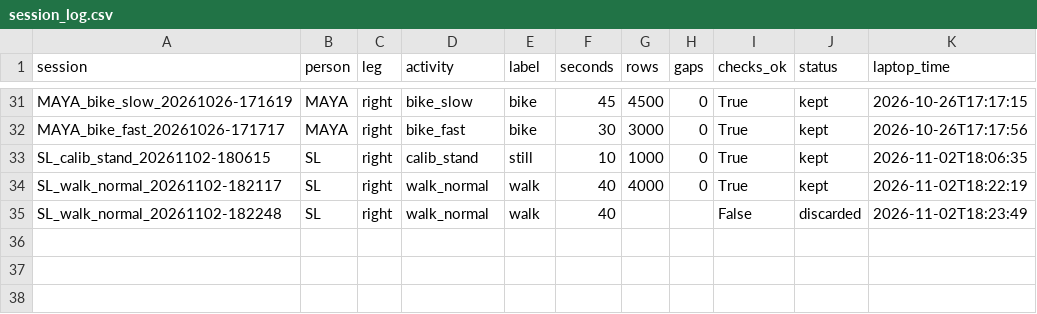
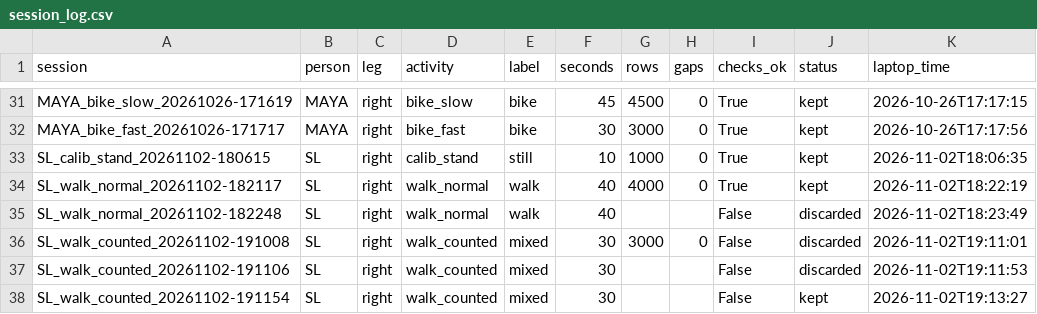
Before and after one commit to sl-ter/me193, a CSV file: ActivityWearable/data/session_log.csv, drawn as a sheet; only a part is shown, gaps mark what is left out.

```diff
--- a/ActivityWearable/data/session_log.csv
+++ b/ActivityWearable/data/session_log.csv
@@ -35 +35,4 @@ SL_walk_normal_20261102-182117,SL,right,walk_normal,walk,40,4000,0,True,kept,202
 SL_walk_normal_20261102-182248,SL,right,walk_normal,walk,40,,,False,discarded,2026-11-02T18:23:49
+SL_walk_counted_20261102-191008,SL,right,walk_counted,mixed,30,3000,0,False,discarded,2026-11-02T19:11:01
+SL_walk_counted_20261102-191106,SL,right,walk_counted,mixed,30,,,False,discarded,2026-11-02T19:11:53
+SL_walk_counted_20261102-191154,SL,right,walk_counted,mixed,30,,,False,kept,2026-11-02T19:13:27
```
Also changed, not shown: 6 other files.
